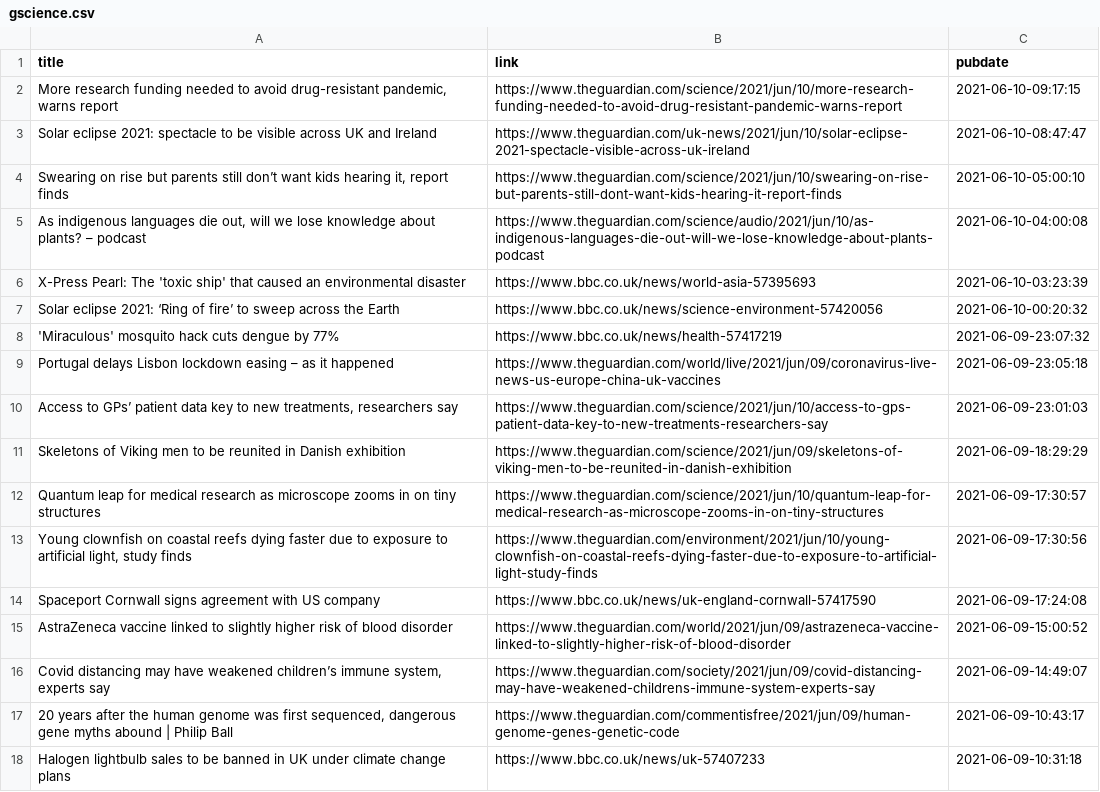
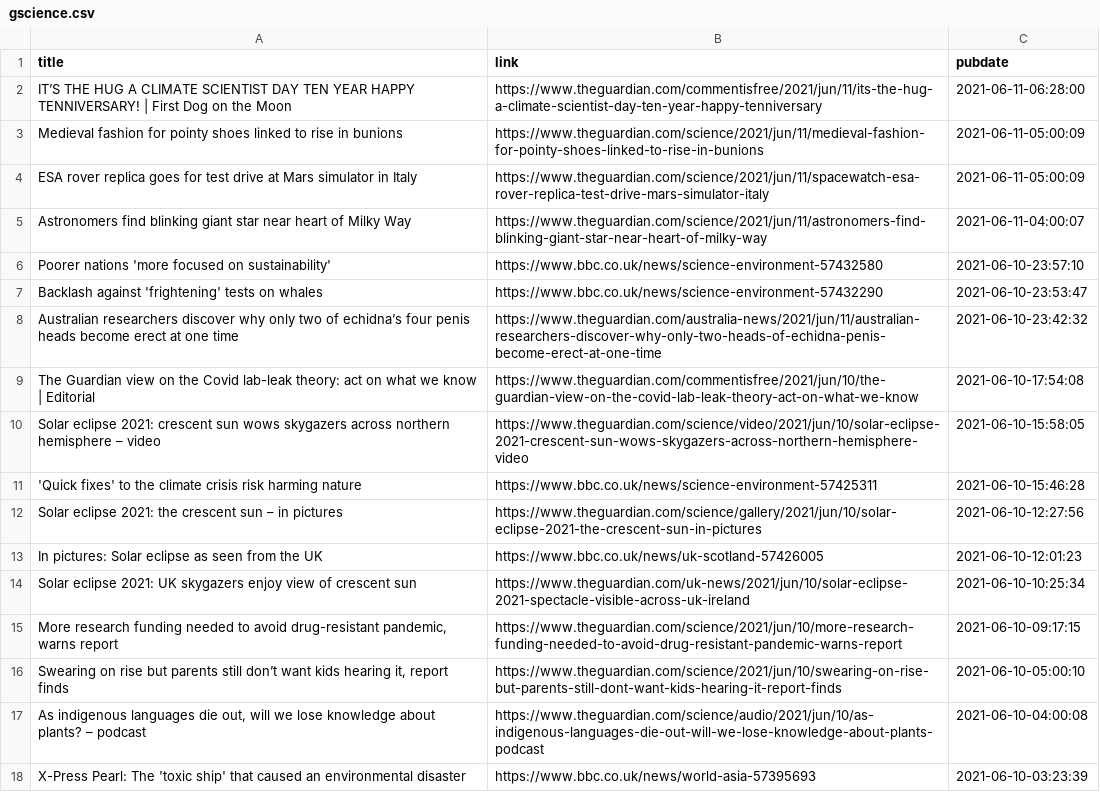
Before and after one commit to jrdmb/ghatest, a CSV file: gscience.csv, drawn as a sheet; only a part is shown; the shorter side is filled out with more unchanged rows.

```diff
--- a/gscience.csv
+++ b/gscience.csv
@@ -1,4 +1,16 @@
 title,link,pubdate
+IT’S THE HUG A CLIMATE SCIENTIST DAY TEN YEAR HAPPY TENNIVERSARY! | First Dog on the Moon,https://www.theguardian.com/commentisfree/2021/jun/11/its-the-hug-a-climate-scientist-day-ten-year-happy-tenniversary,2021-06-11-06:28:00
+Medieval fashion for pointy shoes linked to rise in bunions,https://www.theguardian.com/science/2021/jun/11/medieval-fashion-for-pointy-shoes-linked-to-rise-in-bunions,2021-06-11-05:00:09
+ESA rover replica goes for test drive at Mars simulator in Italy,https://www.theguardian.com/science/2021/jun/11/spacewatch-esa-rover-replica-test-drive-mars-simulator-italy,2021-06-11-05:00:09
+Astronomers find blinking giant star near heart of Milky Way,https://www.theguardian.com/science/2021/jun/11/astronomers-find-blinking-giant-star-near-heart-of-milky-way,2021-06-11-04:00:07
+Poorer nations 'more focused on sustainability',https://www.bbc.co.uk/news/science-environment-57432580,2021-06-10-23:57:10
+Backlash against 'frightening' tests on whales,https://www.bbc.co.uk/news/science-environment-57432290,2021-06-10-23:53:47
+Australian researchers discover why only two of echidna’s four penis heads become erect at one time,https://www.theguardian.com/australia-news/2021/jun/11/australian-researchers-discover-why-only-two-heads-of-echidna-penis-become-erect-at-one-time,2021-06-10-23:42:32
+The Guardian view on the Covid lab-leak theory: act on what we know | Editorial,https://www.theguardian.com/commentisfree/2021/jun/10/the-guardian-view-on-the-covid-lab-leak-theory-act-on-what-we-know,2021-06-10-17:54:08
+Solar eclipse 2021: crescent sun wows skygazers across northern hemisphere – video,https://www.theguardian.com/science/video/2021/jun/10/solar-eclipse-2021-crescent-sun-wows-skygazers-across-northern-hemisphere-video,2021-06-10-15:58:05
+'Quick fixes' to the climate crisis risk harming nature,https://www.bbc.co.uk/news/science-environment-57425311,2021-06-10-15:46:28
+Solar eclipse 2021: the crescent sun – in pictures,https://www.theguardian.com/science/gallery/2021/jun/10/solar-eclipse-2021-the-crescent-sun-in-pictures,2021-06-10-12:27:56
+In pictures: Solar eclipse as seen from the UK,https://www.bbc.co.uk/news/uk-scotland-57426005,2021-06-10-12:01:23
+Solar eclipse 2021: UK skygazers enjoy view of crescent sun,https://www.theguardian.com/uk-news/2021/jun/10/solar-eclipse-2021-spectacle-visible-across-uk-ireland,2021-06-10-10:25:34
 "More research funding needed to avoid drug-resistant pandemic, warns report",https://www.theguardian.com/science/2021/jun/10/more-research-funding-needed-to-avoid-drug-resistant-pandemic-warns-report,2021-06-10-09:17:15
-Solar eclipse 2021: spectacle to be visible across UK and Ireland,https://www.theguardian.com/uk-news/2021/jun/10/solar-eclipse-2021-spectacle-visible-across-uk-ireland,2021-06-10-08:47:47
 "Swearing on rise but parents still don’t want kids hearing it, report finds",https://www.theguardian.com/science/2021/jun/10/swearing-on-rise-but-parents-still-dont-want-kids-hearing-it-report-finds,2021-06-10-05:00:10
```
Also changed, not shown: 1 other file.
